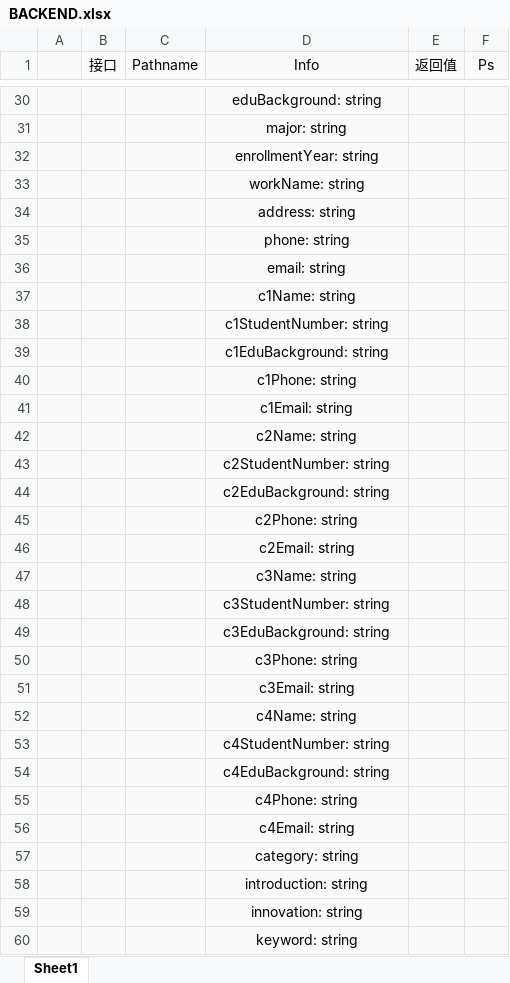
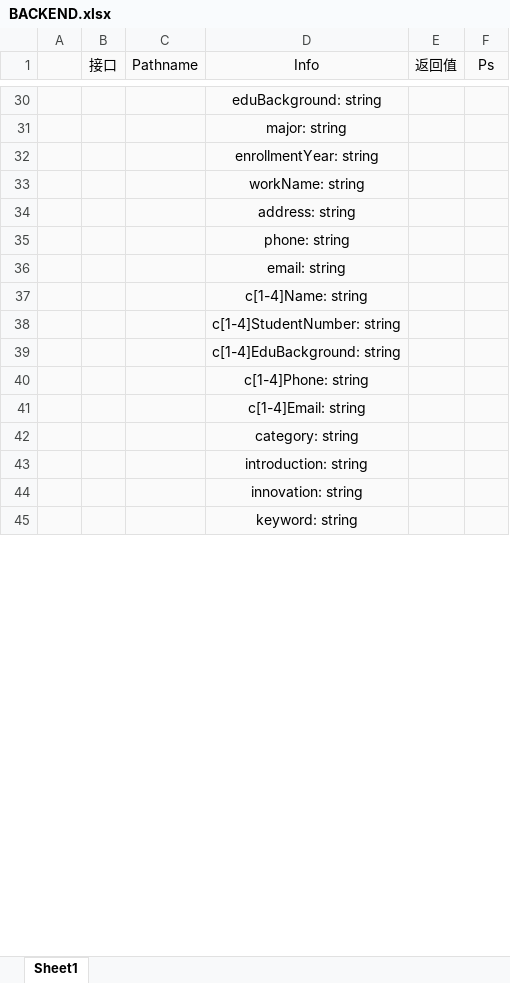
Before and after one commit to relic-dyebt/white-give, an Excel workbook: BACKEND.xlsx, sheet Sheet1, drawn as a sheet; only a part is shown, gaps mark what is left out; values as stored, in another font and other column widths than the file's, no borders; removed rows and columns are numbered as before the commit, all else as after; the diff covers the shown part only; the diff names each change by its address in the sheet, - before the commit and + after, or states it on an @@ line.

```diff
--- a/BACKEND.xlsx (sheet Sheet1)
+++ b/BACKEND.xlsx (sheet Sheet1)
-D37 (Info): c1Name: string
+D37 (Info): c[1-4]Name: string
-D38 (Info): c1StudentNumber: string
+D38 (Info): c[1-4]StudentNumber: string
-D39 (Info): c1EduBackground: string
+D39 (Info): c[1-4]EduBackground: string
-D40 (Info): c1Phone: string
+D40 (Info): c[1-4]Phone: string
-D41 (Info): c1Email: string
+D41 (Info): c[1-4]Email: string
-row 42:  |  |  | c2Name: string
-row 43:  |  |  | c2StudentNumber: string
-row 44:  |  |  | c2EduBackground: string
-row 45:  |  |  | c2Phone: string
-row 46:  |  |  | c2Email: string
-row 47:  |  |  | c3Name: string
-row 48:  |  |  | c3StudentNumber: string
-row 49:  |  |  | c3EduBackground: string
-row 50:  |  |  | c3Phone: string
-row 51:  |  |  | c3Email: string
-row 52:  |  |  | c4Name: string
-row 53:  |  |  | c4StudentNumber: string
-row 54:  |  |  | c4EduBackground: string
-row 55:  |  |  | c4Phone: string
-row 56:  |  |  | c4Email: string
```
Also changed, not shown: 5 added rows and 5 edited cells elsewhere in this sheet, 3 other files.
